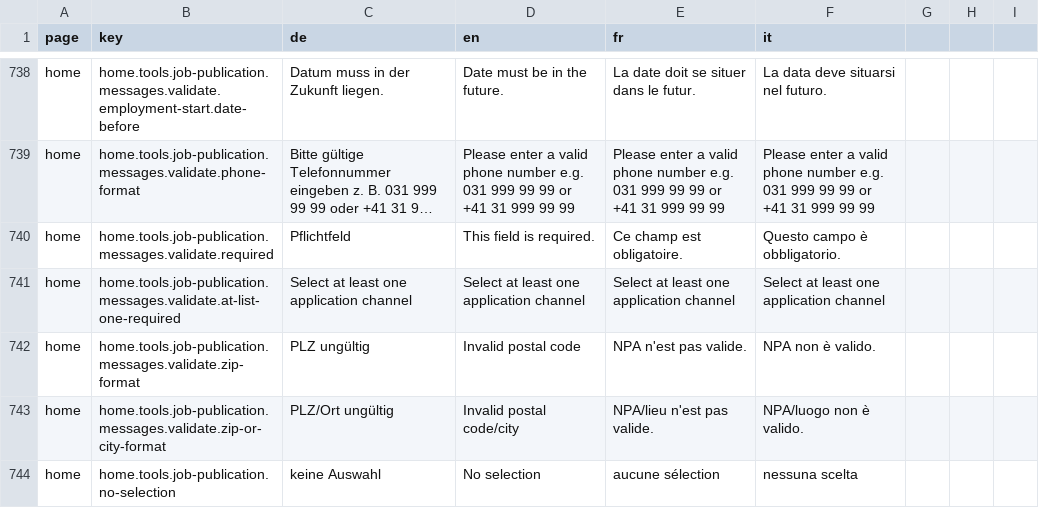
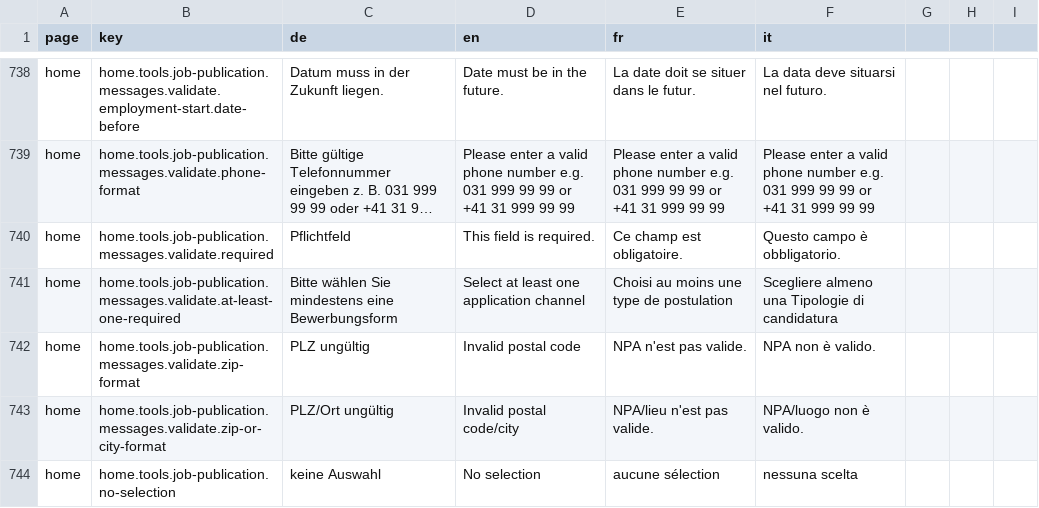
Before and after one commit to Eisfresser/jobroom2, a CSV file: src/main/webapp/i18n/translations.csv, drawn as a sheet; only a part is shown, gaps mark what is left out; long unchanged cells end in …; the diff names each change by its address in the sheet, - before the commit and + after, or states it on an @@ line.

Commit message:
add regular text for application form in job-publication-tool (#646)

```diff
--- a/src/main/webapp/i18n/translations.csv
+++ b/src/main/webapp/i18n/translations.csv
-B741 (key): home.tools.job-publication.messages.validate.at-list-one-required
+B741 (key): home.tools.job-publication.messages.validate.at-least-one-required
-C741 (de): Select at least one application channel
+C741 (de): Bitte wählen Sie mindestens eine Bewerbungsform
-E741 (fr): Select at least one application channel
+E741 (fr): Choisi au moins une type de postulation
-F741 (it): Select at least one application channel
+F741 (it): Scegliere almeno una Tipologie di candidatura
```
Also changed, not shown: 5 other files.
